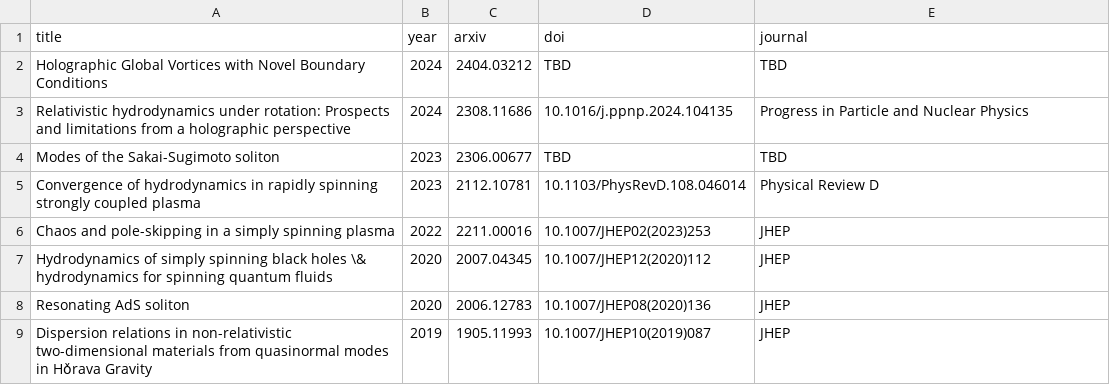
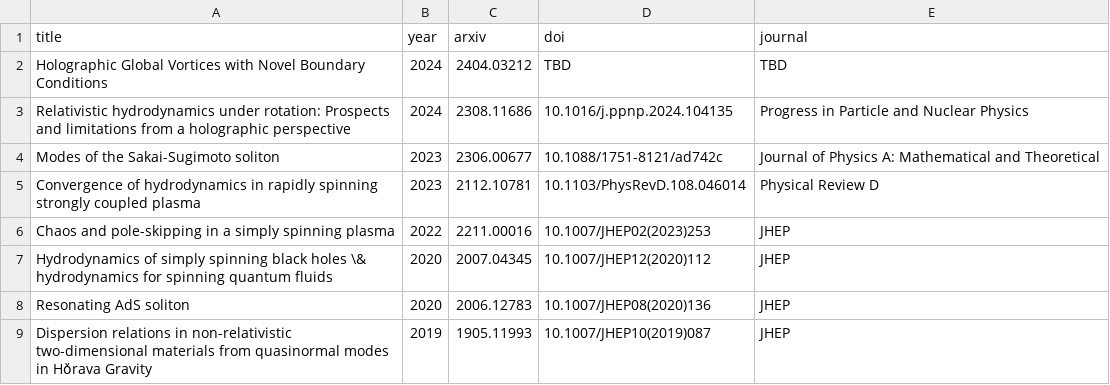
Before and after one commit to inokawazu/brand-me-docs, a CSV file: data/publications.csv, drawn as a sheet.

Commit message:
added publication info

```diff
--- a/data/publications.csv
+++ b/data/publications.csv
@@ -3,3 +3,3 @@ Holographic Global Vortices with Novel Boundary Conditions,2024,2404.03212,TBD,T
 Relativistic hydrodynamics under rotation: Prospects and limitations from a holographic perspective,2024,2308.11686,10.1016/j.ppnp.2024.104135,Progress in Particle and Nuclear Physics
-Modes of the Sakai-Sugimoto soliton,2023,2306.00677,TBD,TBD
+Modes of the Sakai-Sugimoto soliton,2023,2306.00677,10.1088/1751-8121/ad742c,Journal of Physics A: Mathematical and Theoretical
 Convergence of hydrodynamics in rapidly spinning strongly coupled plasma,2023,2112.10781,10.1103/PhysRevD.108.046014,Physical Review D
```
